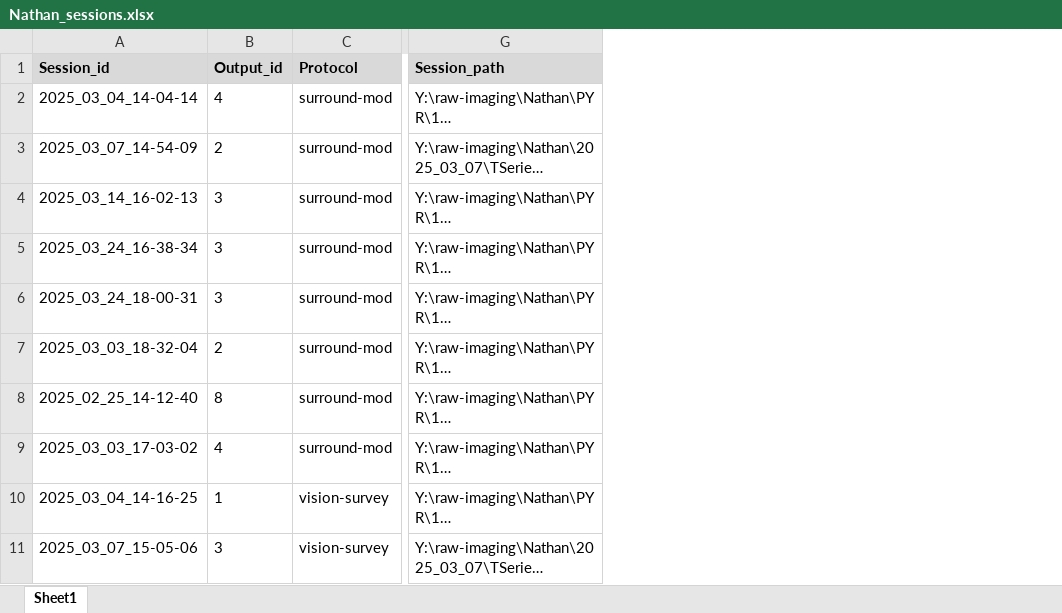
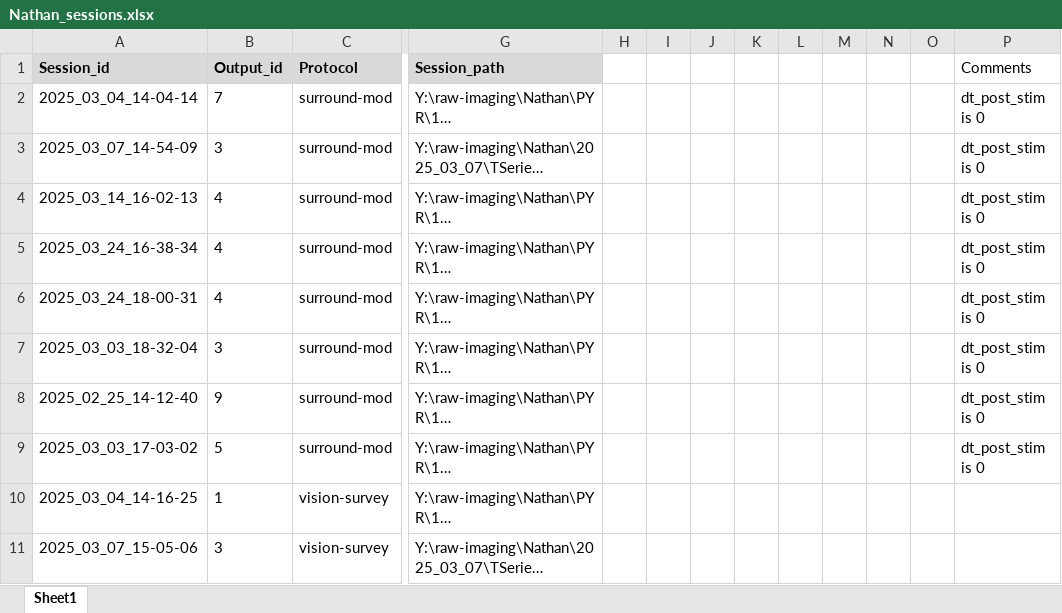
Before and after one commit to Bacci-Lab/VISUALPIPE, an Excel workbook: src/visualpipe/post_analysis/Nathan_sessions.xlsx, sheet Sheet1, drawn as a sheet; only a part is shown, gaps mark what is left out; long unchanged cells end in …; values as stored, in another font and other column widths than the file's, no borders; the diff names each change by its address in the sheet, - before the commit and + after, or states it on an @@ line.

Commit message:
Updated analysed sessions Nathan

```diff
--- a/src/visualpipe/post_analysis/Nathan_sessions.xlsx (sheet Sheet1)
+++ b/src/visualpipe/post_analysis/Nathan_sessions.xlsx (sheet Sheet1)
+column H, empty
+column I, empty
+column J, empty
+column K, empty
+column L, empty
+column M, empty
+column N, empty
+column O, empty
+column P (Comments), rows 2-9: all dt_post_stim is 0
-B2 (Output_id): 4
+B2 (Output_id): 7
-B3 (Output_id): 2
+B3 (Output_id): 3
-B4:B6 (Output_id): 3
+B4:B6 (Output_id): 4
-B7 (Output_id): 2
+B7 (Output_id): 3
-B8 (Output_id): 8
+B8 (Output_id): 9
-B9 (Output_id): 4
+B9 (Output_id): 5
```
